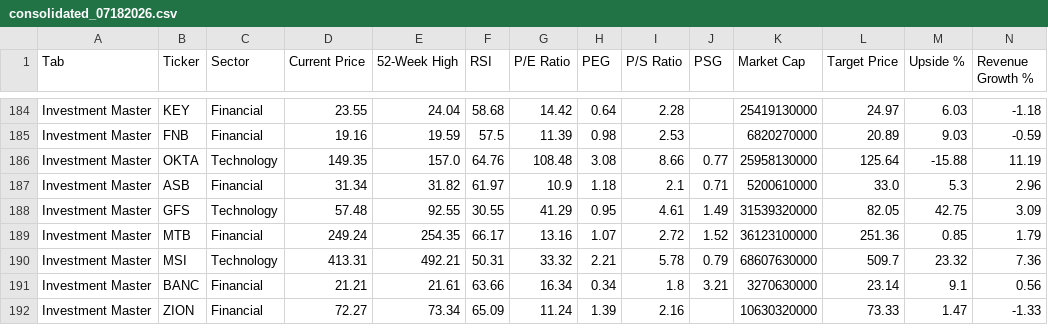
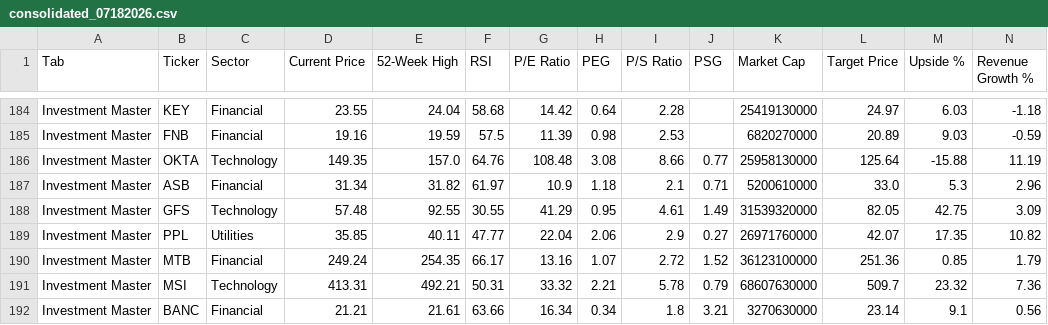
Before and after one commit to aspeez/InvestmentEngine, a CSV file: investment-engine/stock-data/consolidated_07182026.csv, drawn as a sheet; only a part is shown, gaps mark what is left out; the shorter side is filled out with more unchanged rows; rows hold the shown columns only; the diff names each change by its address in the sheet, - before the commit and + after, or states it on an @@ line.

```diff
--- a/investment-engine/stock-data/consolidated_07182026.csv
+++ b/investment-engine/stock-data/consolidated_07182026.csv
+row 189: Investment Master | PPL | Utilities | 35.85 | 40.11 | 47.77 | 22.04 | 2.06 | 2.9 | 0.27 | 26971760000 | 42.07 | 17.35 | 10.82
```
